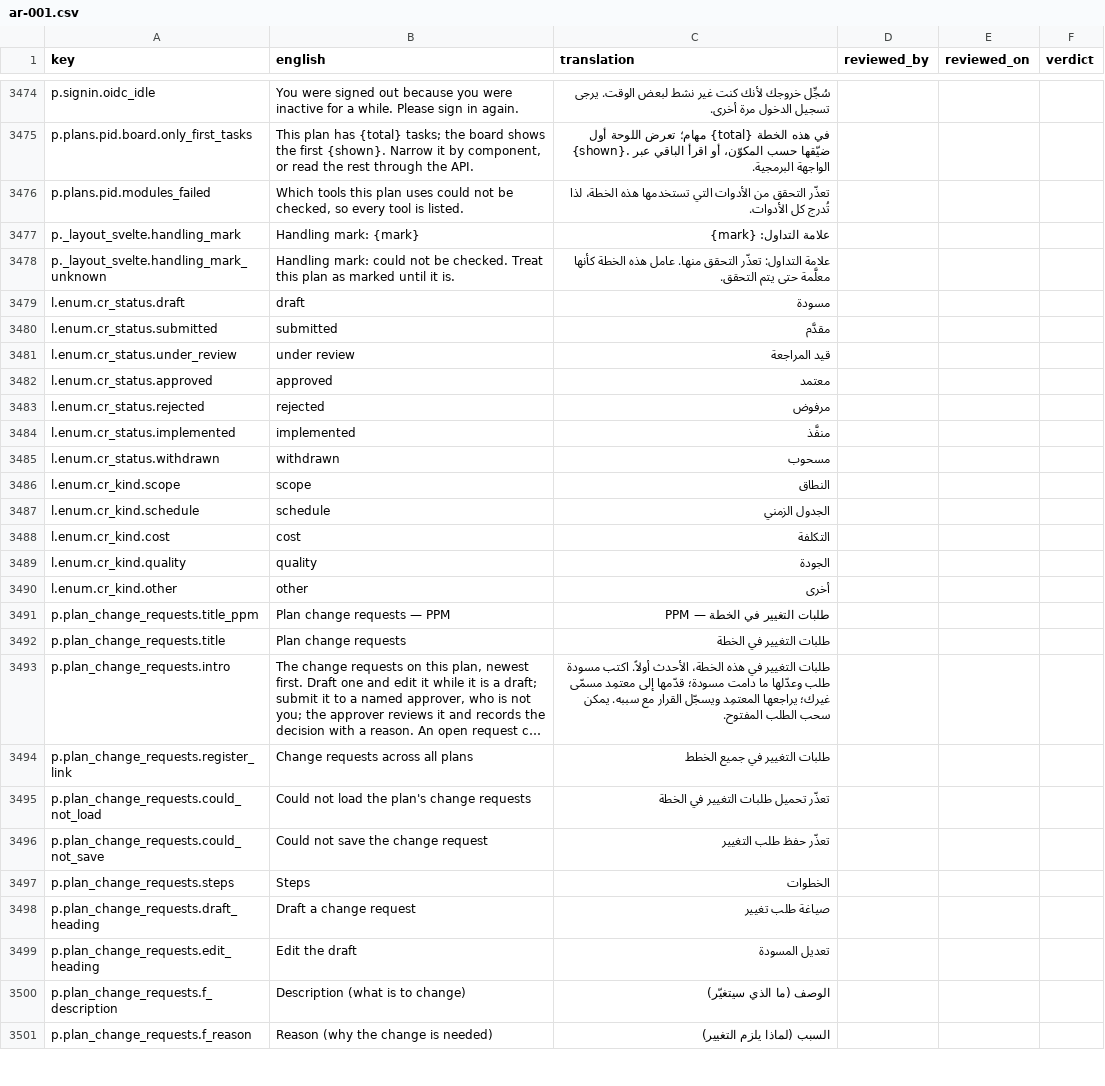
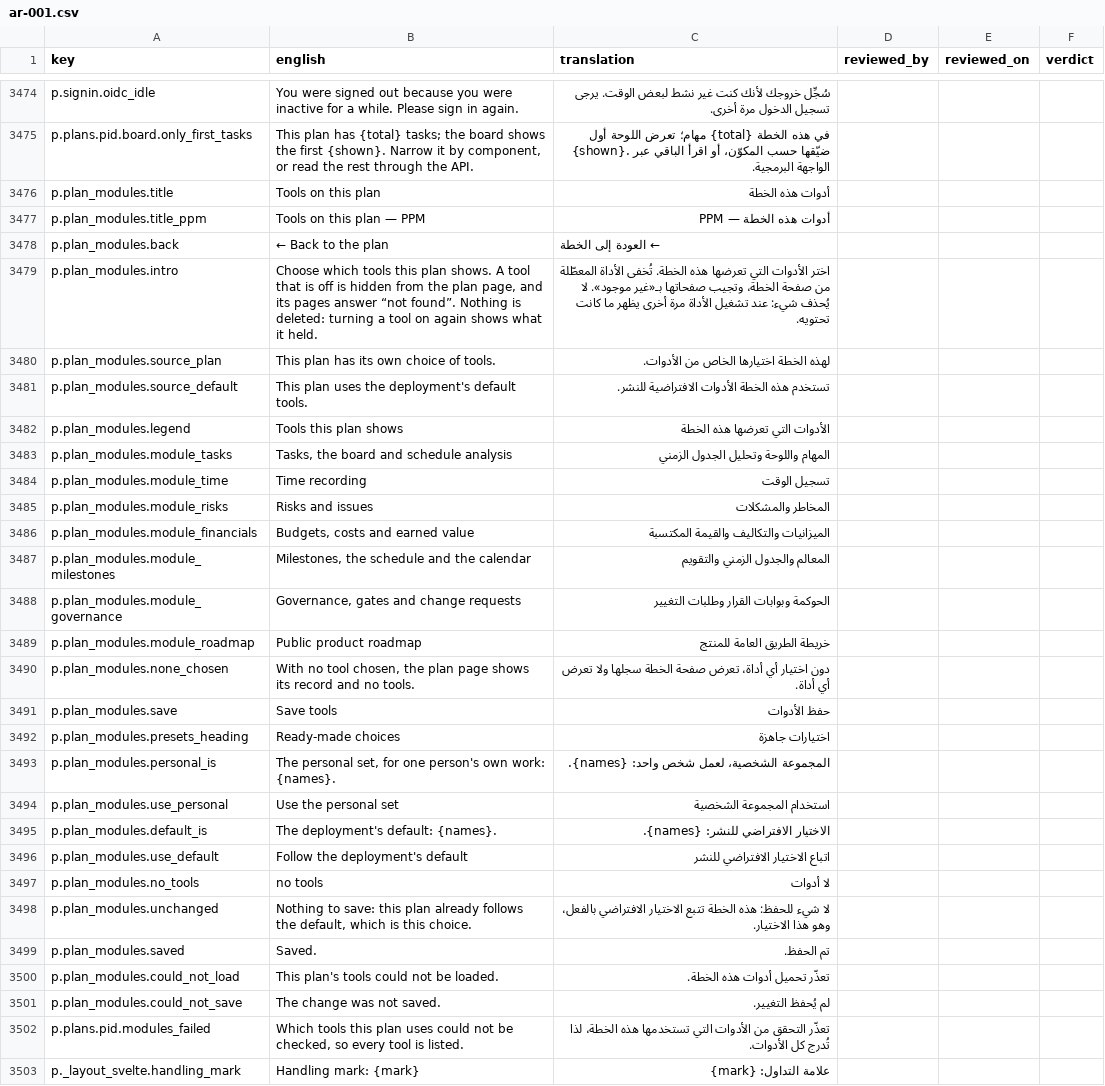
Before and after one commit to project-portfolio-management/project-portfolio-management, a CSV file: governance/translation-reviews/ar-001.csv, drawn as a sheet; only a part is shown, gaps mark what is left out; the shorter side is filled out with more unchanged rows; long unchanged cells end in …; the diff names each change by its address in the sheet, - before the commit and + after, or states it on an @@ line.

```diff
--- a/governance/translation-reviews/ar-001.csv
+++ b/governance/translation-reviews/ar-001.csv
+row 3476: p.plan_modules.title | Tools on this plan | أدوات هذه الخطة
+row 3477: p.plan_modules.title_ppm | Tools on this plan — PPM | أدوات هذه الخطة — PPM
+row 3478: p.plan_modules.back | ← Back to the plan | ← العودة إلى الخطة
+row 3479: p.plan_modules.intro | Choose which tools this plan shows. A tool that is off is hidden from the plan page, and its pages answer “not found”. Nothing is deleted: turning a tool on again shows what it held. | اختر الأدوات التي تعرضها هذه الخطة. تُخفى الأداة المعطّلة من صفحة الخطة، وتجيب صفحاتها بـ«غير موجود». لا يُحذف شيء: عند تشغيل الأداة مرة أخرى يظهر ما كانت تحتويه.
+row 3480: p.plan_modules.source_plan | This plan has its own choice of tools. | لهذه الخطة اختيارها الخاص من الأدوات.
+row 3481: p.plan_modules.source_default | This plan uses the deployment's default tools. | تستخدم هذه الخطة الأدوات الافتراضية للنشر.
+row 3482: p.plan_modules.legend | Tools this plan shows | الأدوات التي تعرضها هذه الخطة
+row 3483: p.plan_modules.module_tasks | Tasks, the board and schedule analysis | المهام واللوحة وتحليل الجدول الزمني
+row 3484: p.plan_modules.module_time | Time recording | تسجيل الوقت
+row 3485: p.plan_modules.module_risks | Risks and issues | المخاطر والمشكلات
+row 3486: p.plan_modules.module_financials | Budgets, costs and earned value | الميزانيات والتكاليف والقيمة المكتسبة
+row 3487: p.plan_modules.module_milestones | Milestones, the schedule and the calendar | المعالم والجدول الزمني والتقويم
+row 3488: p.plan_modules.module_governance | Governance, gates and change requests | الحوكمة وبوابات القرار وطلبات التغيير
+row 3489: p.plan_modules.module_roadmap | Public product roadmap | خريطة الطريق العامة للمنتج
+row 3490: p.plan_modules.none_chosen | With no tool chosen, the plan page shows its record and no tools. | دون اختيار أي أداة، تعرض صفحة الخطة سجلها ولا تعرض أي أداة.
+row 3491: p.plan_modules.save | Save tools | حفظ الأدوات
+row 3492: p.plan_modules.presets_heading | Ready-made choices | اختيارات جاهزة
+row 3493: p.plan_modules.personal_is | The personal set, for one person's own work: {names}. | المجموعة الشخصية، لعمل شخص واحد: {names}.
+row 3494: p.plan_modules.use_personal | Use the personal set | استخدام المجموعة الشخصية
+row 3495: p.plan_modules.default_is | The deployment's default: {names}. | الاختيار الافتراضي للنشر: {names}.
+row 3496: p.plan_modules.use_default | Follow the deployment's default | اتباع الاختيار الافتراضي للنشر
+row 3497: p.plan_modules.no_tools | no tools | لا أدوات
+row 3498: p.plan_modules.unchanged | Nothing to save: this plan already follows the default, which is this choice. | لا شيء للحفظ: هذه الخطة تتبع الاختيار الافتراضي بالفعل، وهو هذا الاختيار.
+row 3499: p.plan_modules.saved | Saved. | تم الحفظ.
+row 3500: p.plan_modules.could_not_load | This plan's tools could not be loaded. | تعذّر تحميل أدوات هذه الخطة.
+row 3501: p.plan_modules.could_not_save | The change was not saved. | لم يُحفظ التغيير.
```
Also changed, not shown: governance/translation-reviews/de-001.csv, governance/translation-reviews/de-de.csv, 26 other files.
